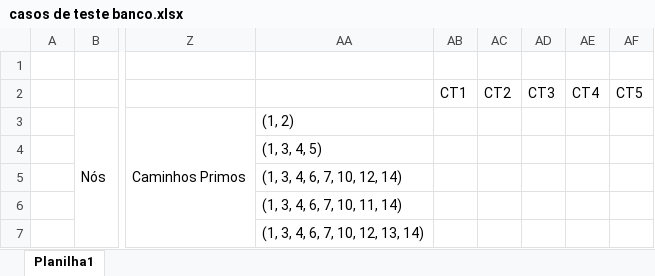
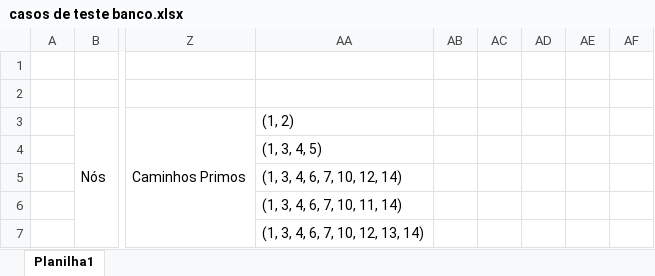
Before and after one commit to matheusp08/ProjTesteSoftware, an Excel workbook: Grafo/doc/casos de teste banco.xlsx, sheet Planilha1, drawn as a sheet; only a part is shown, gaps mark what is left out; values as stored, in another font and other column widths than the file's, no cell formats; the diff names each change by its address in the sheet, - before the commit and + after, or states it on an @@ line.

```diff
--- a/Grafo/doc/casos de teste banco.xlsx (sheet Planilha1)
+++ b/Grafo/doc/casos de teste banco.xlsx (sheet Planilha1)
-AB2: CT1
+AB2: (empty)
-AC2: CT2
+AC2: (empty)
-AD2: CT3
+AD2: (empty)
-AE2: CT4
+AE2: (empty)
-AF2: CT5
+AF2: (empty)
```
Also changed, not shown: cell formats, Grafo/doc/casos de teste palindromo.xlsx, 15 other files.
